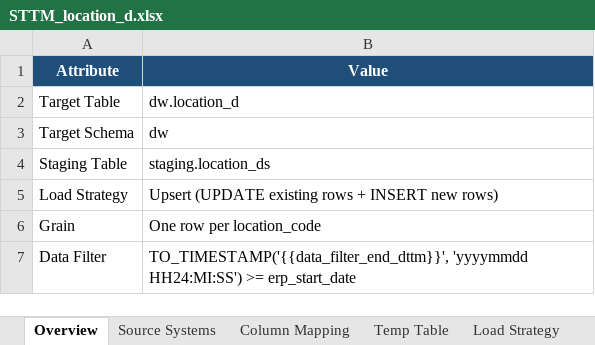
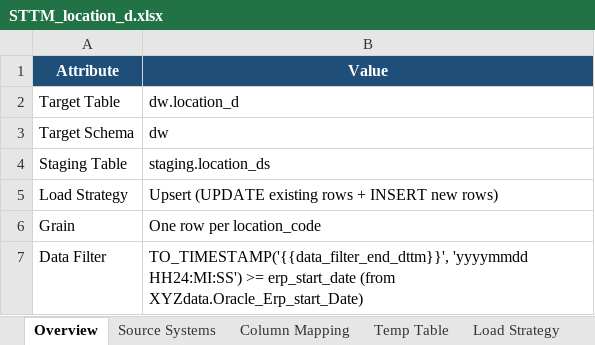
Before and after one commit to yogeshp85-ai/Dbt-Learning, an Excel workbook: STTM_location_d.xlsx, sheet Overview, drawn as a sheet; values as stored, in another font and other column widths than the file's, no borders; the diff names each change by its address in the sheet, - before the commit and + after, or states it on an @@ line.

```diff
--- a/STTM_location_d.xlsx (sheet Overview)
+++ b/STTM_location_d.xlsx (sheet Overview)
-B7 (Value): …>= erp_start_date
+B7 (Value): …>= erp_start_date (from XYZdata.Oracle_Erp_start_Date)
```
Also changed, not shown: sheet Column Mapping, sheet Source Systems, sheet Business Rules, sheet Temp Table, sheet Load Strategy, 1 other file.
